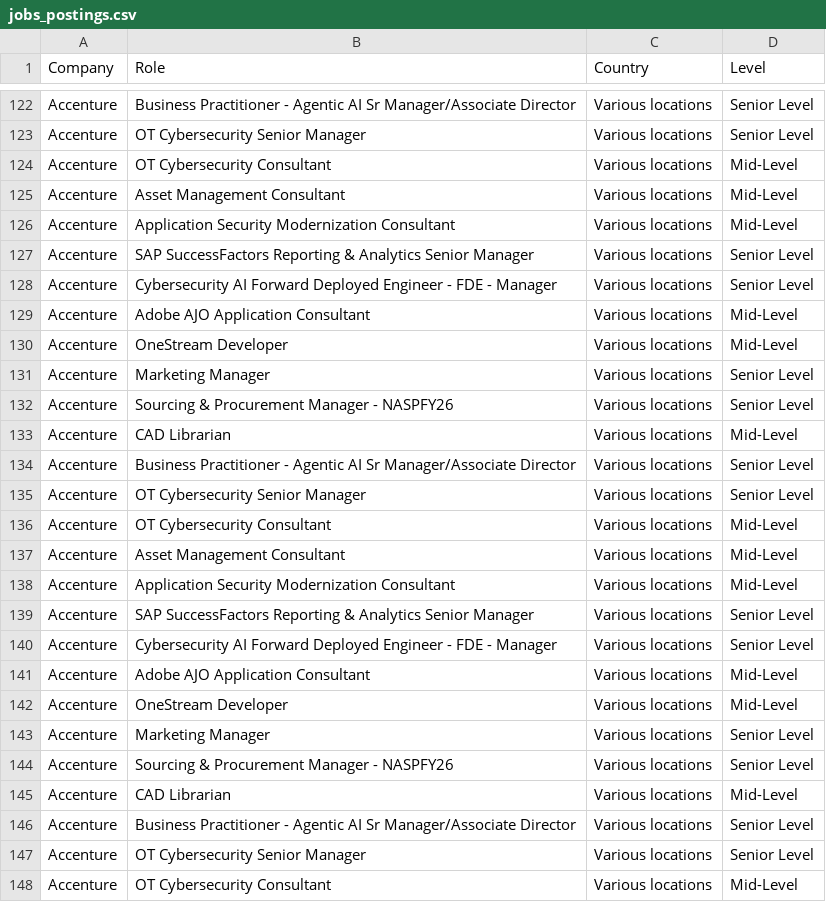
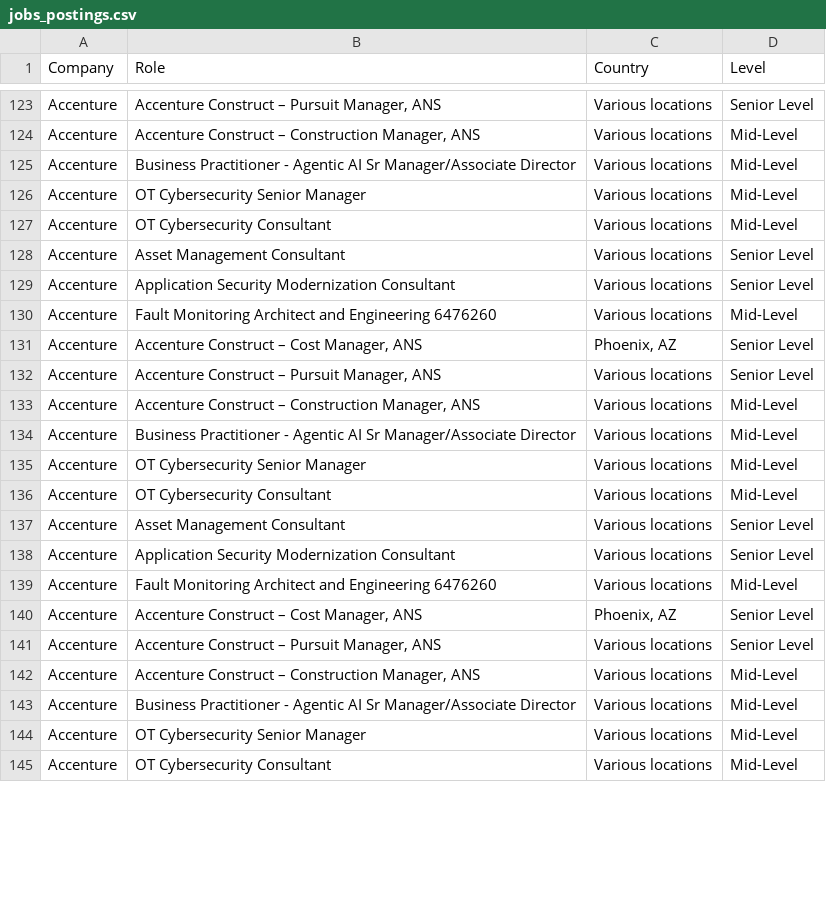
Before and after one commit to nefigarcia/outsourcing-analysis, a CSV file: jobs_postings.csv, drawn as a sheet; only a part is shown, gaps mark what is left out; removed rows and columns are numbered as before the commit, all else as after; the diff covers the shown part only; the diff names each change by its address in the sheet, - before the commit and + after, or states it on an @@ line.

```diff
--- a/jobs_postings.csv
+++ b/jobs_postings.csv
-B123 (Role): Business Practitioner - Agentic AI Sr Manager/Associate Director
+B123 (Role): Accenture Construct – Pursuit Manager, ANS
+row 124: Accenture | Accenture Construct – Construction Manager, ANS | Various locations | Mid-Level
+row 125: Accenture | Business Practitioner - Agentic AI Sr Manager/Associate Director | Various locations | Mid-Level
-D126 (Level): Senior Level
+D126 (Level): Mid-Level
-D128 (Level): Mid-Level
+D128 (Level): Senior Level
-row 126: Accenture | Application Security Modernization Consultant | Various locations | Mid-Level
-B129 (Role): SAP SuccessFactors Reporting & Analytics Senior Manager
+B129 (Role): Application Security Modernization Consultant
-row 128: Accenture | Cybersecurity AI Forward Deployed Engineer - FDE - Manager | Various locations | Senior Level
-B130 (Role): Adobe AJO Application Consultant
+B130 (Role): Fault Monitoring Architect and Engineering 6476260
-row 130: Accenture | OneStream Developer | Various locations | Mid-Level
-B131 (Role): Marketing Manager
+B131 (Role): Accenture Construct – Cost Manager, ANS
-C131 (Country): Various locations
+C131 (Country): Phoenix, AZ
-B132 (Role): Sourcing & Procurement Manager - NASPFY26
+B132 (Role): Accenture Construct – Pursuit Manager, ANS
-B133 (Role): CAD Librarian
+B133 (Role): Accenture Construct – Construction Manager, ANS
-D134:D135 (Level): Senior Level
+D134:D135 (Level): Mid-Level
-D137 (Level): Mid-Level
+D137 (Level): Senior Level
-row 138: Accenture | Application Security Modernization Consultant | Various locations | Mid-Level
-B138 (Role): SAP SuccessFactors Reporting & Analytics Senior Manager
+B138 (Role): Application Security Modernization Consultant
-row 140: Accenture | Cybersecurity AI Forward Deployed Engineer - FDE - Manager | Various locations | Senior Level
-B139 (Role): Adobe AJO Application Consultant
+B139 (Role): Fault Monitoring Architect and Engineering 6476260
-row 142: Accenture | OneStream Developer | Various locations | Mid-Level
-B140 (Role): Marketing Manager
+B140 (Role): Accenture Construct – Cost Manager, ANS
-C140 (Country): Various locations
+C140 (Country): Phoenix, AZ
-B141 (Role): Sourcing & Procurement Manager - NASPFY26
+B141 (Role): Accenture Construct – Pursuit Manager, ANS
-B142 (Role): CAD Librarian
+B142 (Role): Accenture Construct – Construction Manager, ANS
-D143:D144 (Level): Senior Level
+D143:D144 (Level): Mid-Level
```
Also changed, not shown: 1 added row, 9 removed rows, 36 moved rows and 12 edited cells elsewhere in this file.
